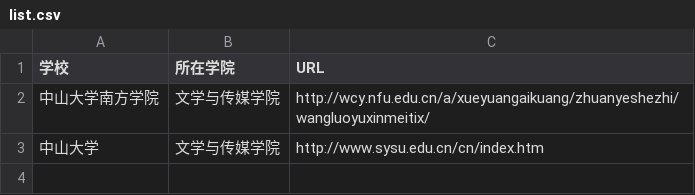
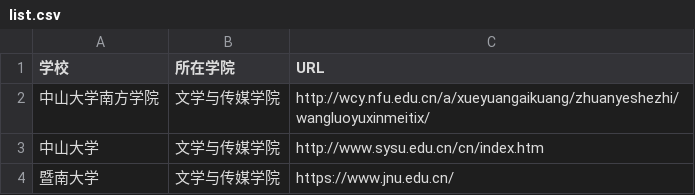
Before and after one commit to lin-shuting/techcollab_20_final, a CSV file: list.csv, drawn as a sheet; the diff names each change by its address in the sheet, - before the commit and + after, or states it on an @@ line.

Commit message:
新增了暨南大学

```diff
--- a/list.csv
+++ b/list.csv
+row 4: 暨南大学 | 文学与传媒学院 | https://www.jnu.edu.cn/
```
